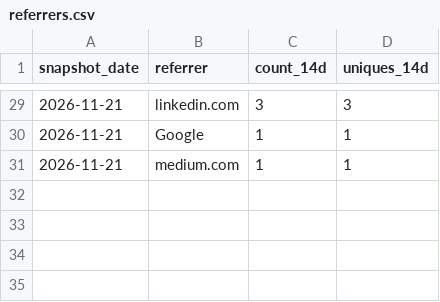
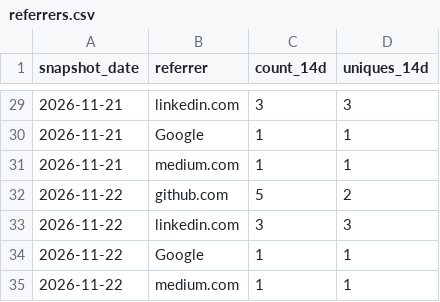
Before and after one commit to glnreddy421/klew, a CSV file: stats/referrers.csv, drawn as a sheet; only a part is shown, gaps mark what is left out.

```diff
--- a/stats/referrers.csv
+++ b/stats/referrers.csv
@@ -31 +31,5 @@ snapshot_date,referrer,count_14d,uniques_14d
 2026-11-21,medium.com,1,1
+2026-11-22,github.com,5,2
+2026-11-22,linkedin.com,3,3
+2026-11-22,Google,1,1
+2026-11-22,medium.com,1,1
```
Also changed, not shown: stats/clones.csv, stats/downloads.csv, 3 other files.
